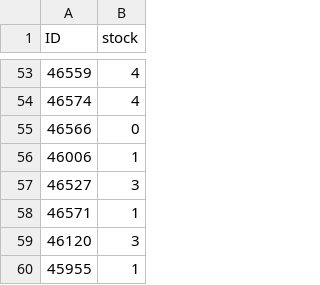
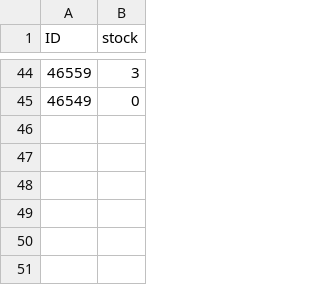
Before and after one commit to Meszeter/ts24-public, a CSV file: ts24_update.csv, drawn as a sheet; only a part is shown, gaps mark what is left out; the diff covers the shown part only.

```diff
--- a/ts24_update.csv
+++ b/ts24_update.csv
@@ -53,8 +44,2 @@ ID,stock
-46559,4
-46574,4
-46566,0
-46006,1
-46527,3
-46571,1
-46120,3
-45955,1
+46559,3
+46549,0
```
Also changed, not shown: 39 added rows, 48 removed rows and 3 edited cells elsewhere in this file.
